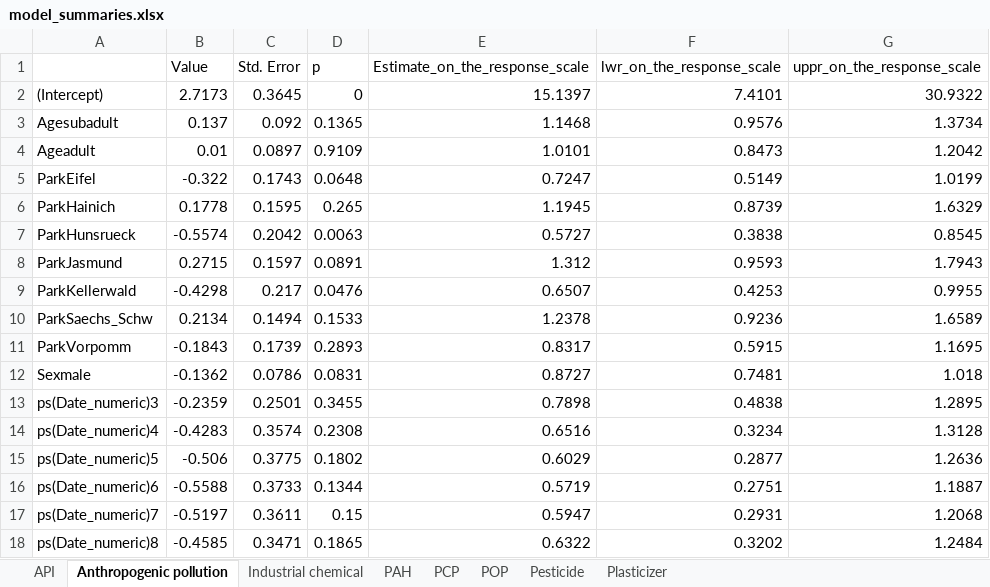
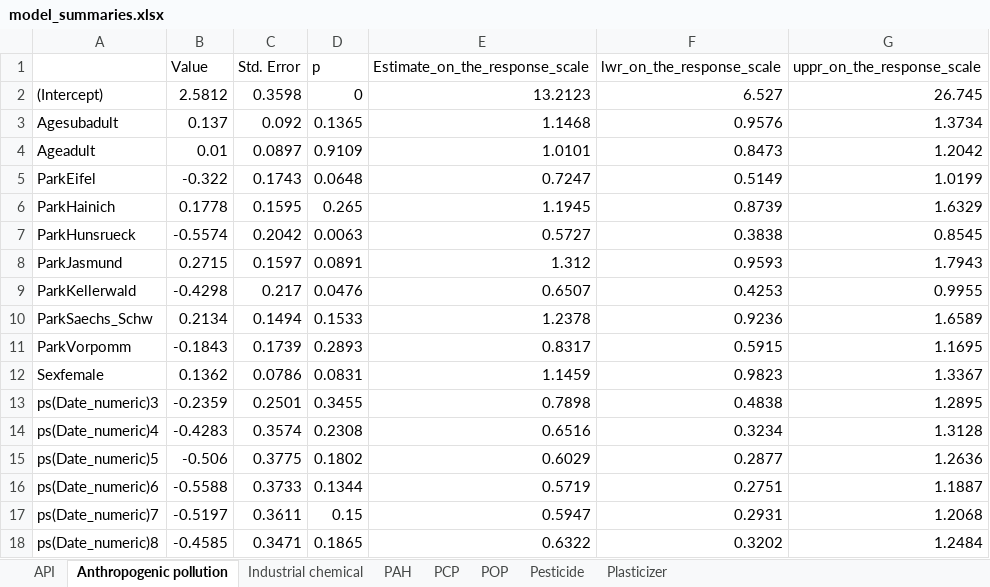
Before and after one commit to kit-health-statistics/wildlife_pollution_analysis, an Excel workbook: tables/model_summaries.xlsx, sheet Anthropogenic pollution, drawn as a sheet; only a part is shown; values as stored, in another font and other column widths than the file's, no borders; removed rows and columns are numbered as before the commit, all else as after; the diff names each change by its address in the sheet, - before the commit and + after, or states it on an @@ line.

```diff
--- a/tables/model_summaries.xlsx (sheet Anthropogenic pollution)
+++ b/tables/model_summaries.xlsx (sheet Anthropogenic pollution)
-B2 (Value): 2.7173
+B2 (Value): 2.5812
-C2 (Std. Error): 0.3645
+C2 (Std. Error): 0.3598
-E2 (Estimate_on_the_response_scale): 15.1397
+E2 (Estimate_on_the_response_scale): 13.2123
-F2 (lwr_on_the_response_scale): 7.4101
+F2 (lwr_on_the_response_scale): 6.527
-G2 (uppr_on_the_response_scale): 30.9322
+G2 (uppr_on_the_response_scale): 26.745
-row 12: Sexmale | -0.1362 | 0.0786 | 0.0831 | 0.8727 | 0.7481 | 1.018
+row 12: Sexfemale | 0.1362 | 0.0786 | 0.0831 | 1.1459 | 0.9823 | 1.3367
```
Also changed, not shown: sheet Industrial chemical, sheet API, sheet Pesticide, sheet POP, sheet PCP, sheet Plasticizer, 1 more sheet, 11 other files.
